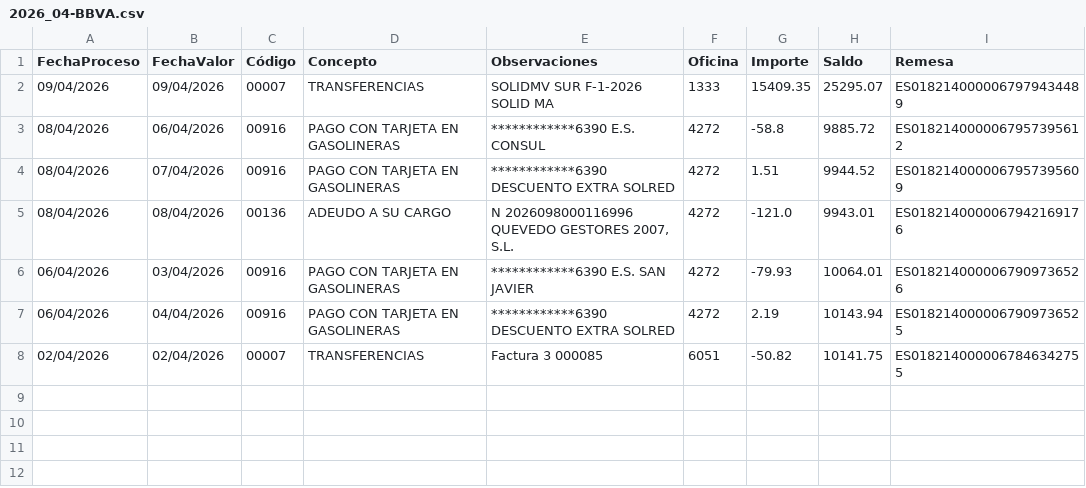
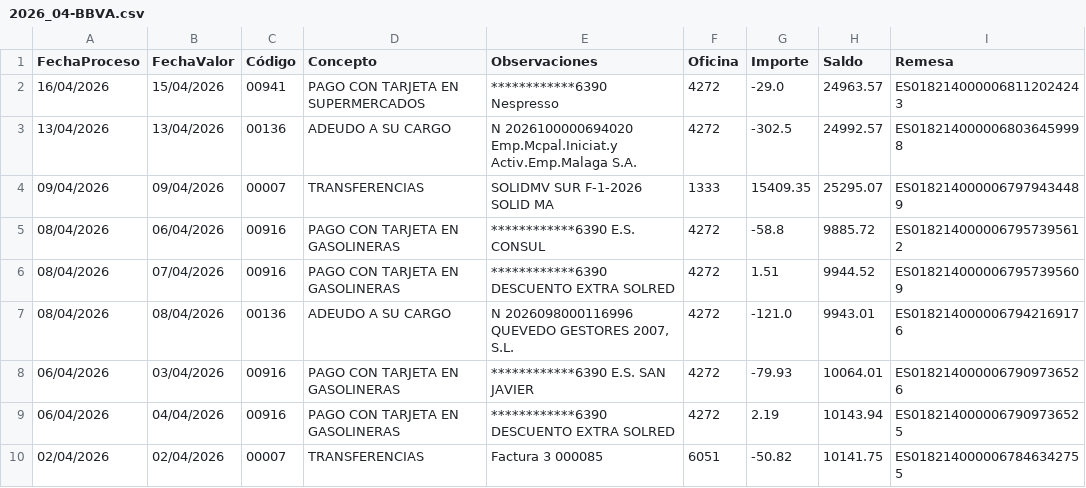
Before and after one commit to smvsur/Contabilidad.2026, a CSV file: Data/Extractos/2026_04-BBVA.csv, drawn as a sheet.

Commit message:
Update Extractos

```diff
--- a/Data/Extractos/2026_04-BBVA.csv
+++ b/Data/Extractos/2026_04-BBVA.csv
@@ -1,2 +1,4 @@
 FechaProceso,FechaValor,Código,Concepto,Observaciones,Oficina,Importe,Saldo,Remesa
+16/04/2026,15/04/2026,00941,PAGO CON TARJETA EN SUPERMERCADOS,************6390 Nespresso,4272,-29.0,24963.57,ES0182140000068112024243
+13/04/2026,13/04/2026,00136,ADEUDO A SU CARGO,N 2026100000694020 Emp.Mcpal.Iniciat.y Activ.Emp.Malaga S.A.,4272,-302.5,24992.57,ES0182140000068036459998
 09/04/2026,09/04/2026,00007,TRANSFERENCIAS,SOLIDMV SUR F-1-2026 SOLID MA,1333,15409.35,25295.07,ES0182140000067979434489
```
Also changed, not shown: Data/Link/Link.csv.
